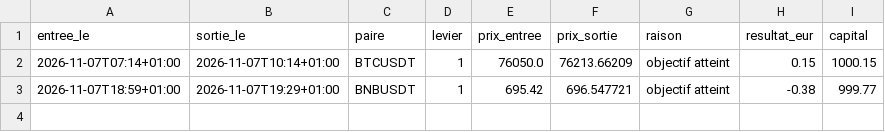
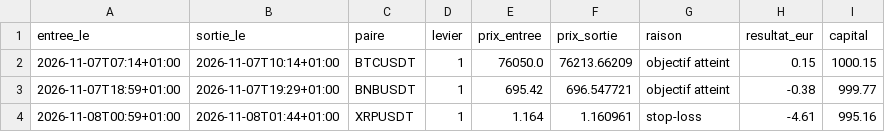
Before and after one commit to sandiemazer-cmd/simulation-trading-plus-plus, a CSV file: trades.csv, drawn as a sheet; the diff names each change by its address in the sheet, - before the commit and + after, or states it on an @@ line.

```diff
--- a/trades.csv
+++ b/trades.csv
+row 4: 2026-11-08T00:59+01:00 | 2026-11-08T01:44+01:00 | XRPUSDT | 1 | 1.164 | 1.160961 | stop-loss | -4.61 | 995.16
```
Also changed, not shown: 1 other file.
